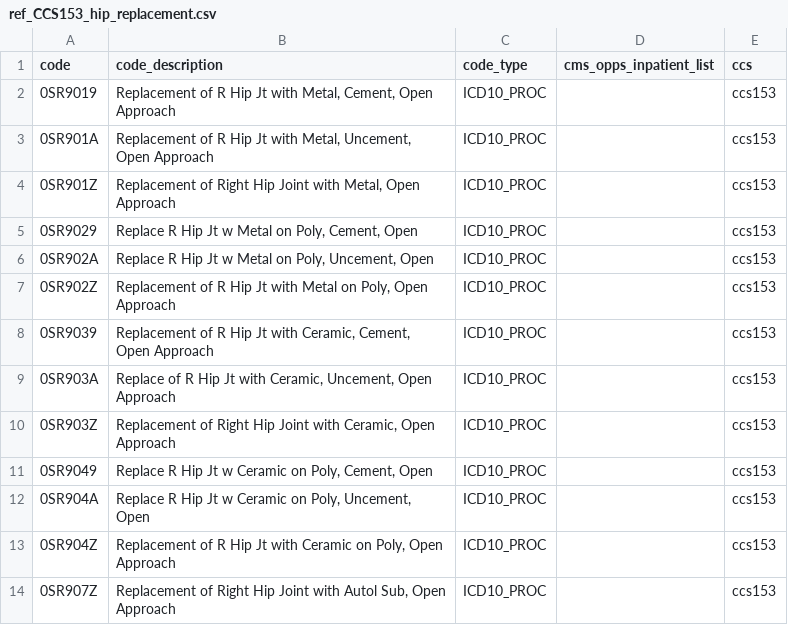
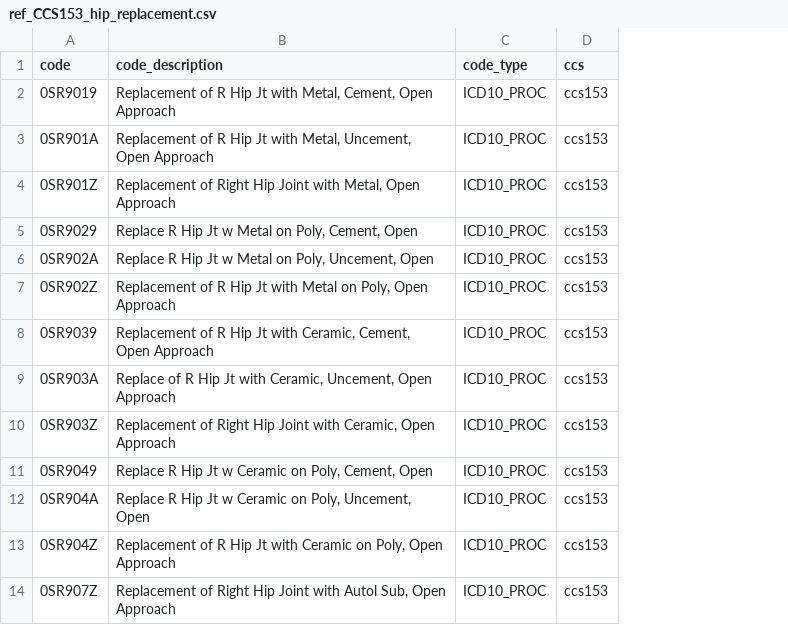
Before and after one commit to Milliman-PRM/preference-sensitive-surgery, a CSV file: ref_tables/ref_CCS153_hip_replacement.csv, drawn as a sheet; only a part is shown; the diff names each change by its address in the sheet, - before the commit and + after, or states it on an @@ line.

```diff
--- a/ref_tables/ref_CCS153_hip_replacement.csv
+++ b/ref_tables/ref_CCS153_hip_replacement.csv
-column D (cms_opps_inpatient_list), empty
```
Also changed, not shown: ref_tables/ref_CCS154_arthroplasty_other.csv, ref_tables/ref_CCS158_spinal_fusion.csv, 13 other files.
